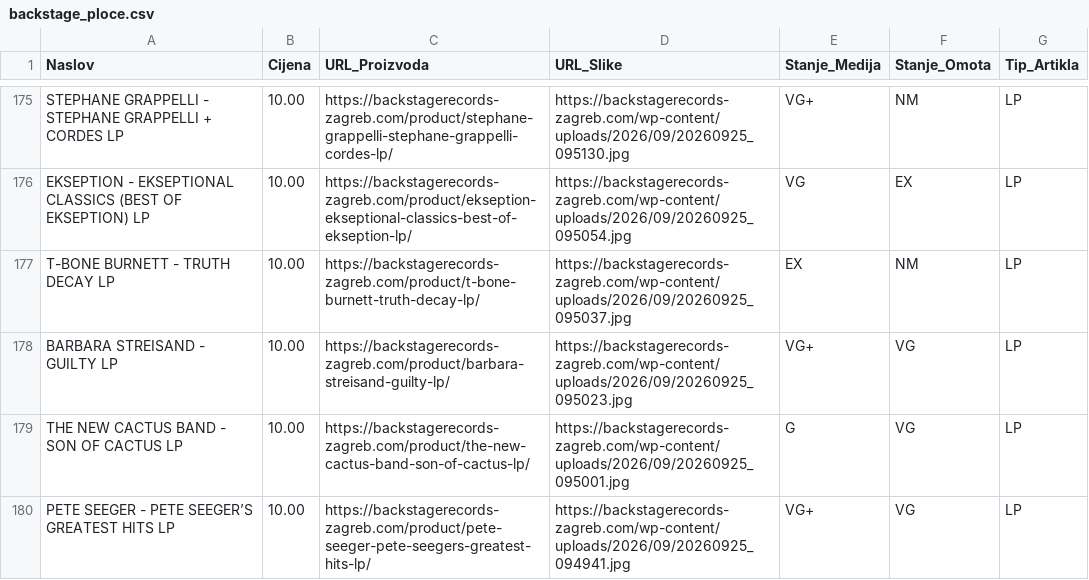
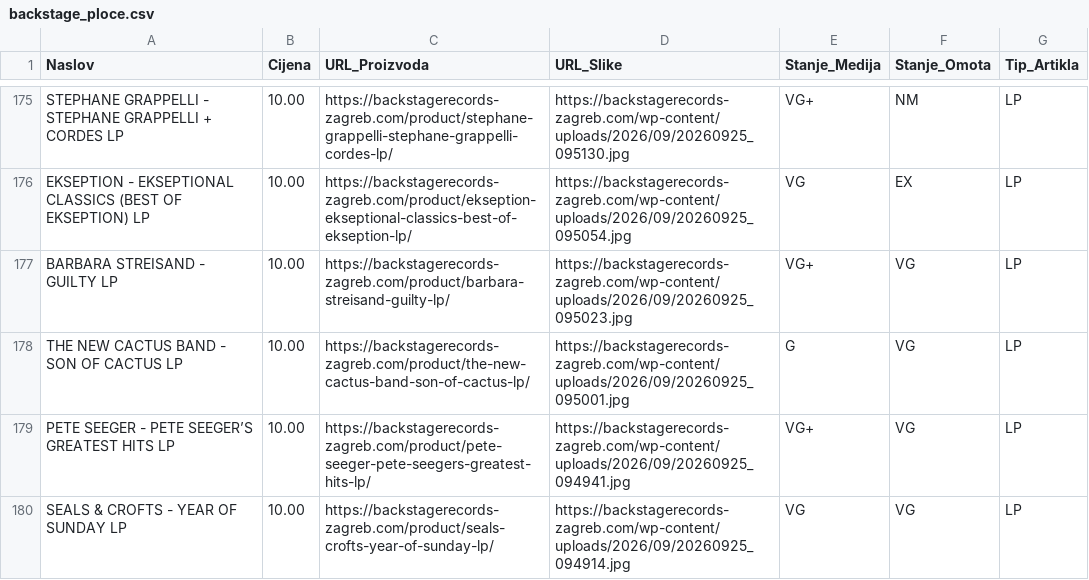
Before and after one commit to Z0M81Eb/baza-ploca, a CSV file: backstage_ploce.csv, drawn as a sheet; only a part is shown, gaps mark what is left out; the shorter side is filled out with more unchanged rows; the diff covers the shown part only.

```diff
--- a/backstage_ploce.csv
+++ b/backstage_ploce.csv
@@ -176,3 +176,2 @@ STEPHANE GRAPPELLI - STEPHANE GRAPPELLI + CORDES LP,10.00,https://backstagerecor
 EKSEPTION - EKSEPTIONAL CLASSICS (BEST OF EKSEPTION) LP,10.00,https://backstagerecords-zagreb.com/product/ekseption-ekseptional-classics-best-of-ekseption-lp/,https://backstagerecords-zagreb.com/wp-content/uploads/2026/09/20260925_095054.jpg,VG,EX,LP
-T-BONE BURNETT - TRUTH DECAY LP,10.00,https://backstagerecords-zagreb.com/product/t-bone-burnett-truth-decay-lp/,https://backstagerecords-zagreb.com/wp-content/uploads/2026/09/20260925_095037.jpg,EX,NM,LP
 BARBARA STREISAND - GUILTY LP,10.00,https://backstagerecords-zagreb.com/product/barbara-streisand-guilty-lp/,https://backstagerecords-zagreb.com/wp-content/uploads/2026/09/20260925_095023.jpg,VG+,VG,LP
```
Also changed, not shown: 9 removed rows elsewhere in this file, karma_ploce.csv, maldoror_ploce.csv, 24 other files.
